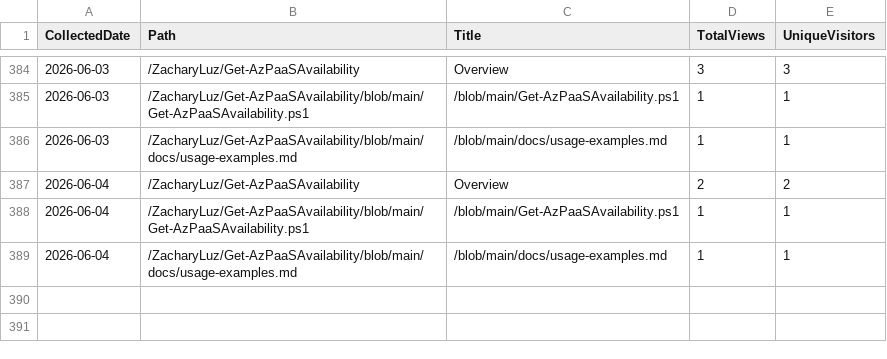
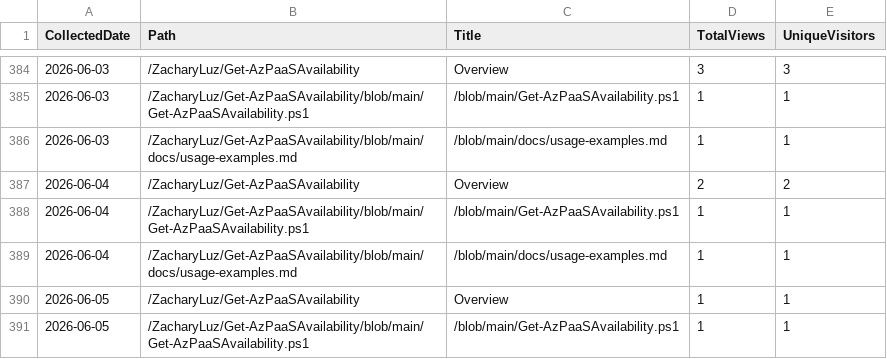
Before and after one commit to ZacharyLuz/Get-AzPaaSAvailability, a CSV file: data/paths.csv, drawn as a sheet; only a part is shown, gaps mark what is left out.

```diff
--- a/data/paths.csv
+++ b/data/paths.csv
@@ -389 +389,3 @@ CollectedDate,Path,Title,TotalViews,UniqueVisitors
 "2026-06-04","/ZacharyLuz/Get-AzPaaSAvailability/blob/main/docs/usage-examples.md","/blob/main/docs/usage-examples.md",1,1
+"2026-06-05","/ZacharyLuz/Get-AzPaaSAvailability","Overview",1,1
+"2026-06-05","/ZacharyLuz/Get-AzPaaSAvailability/blob/main/Get-AzPaaSAvailability.ps1","/blob/main/Get-AzPaaSAvailability.ps1",1,1
```
Also changed, not shown: data/referrers.csv, data/release-downloads.csv, 3 other files.
